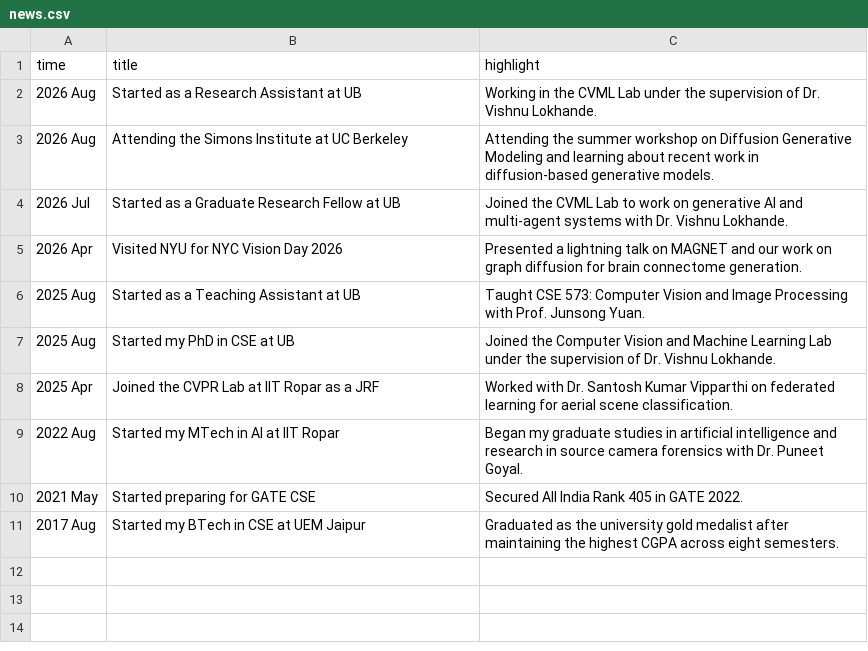
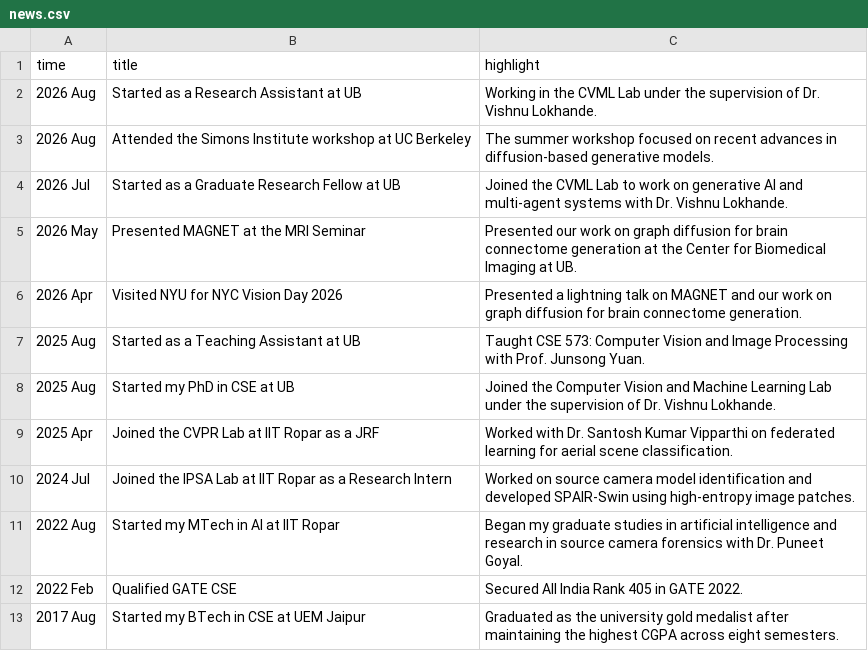
Before and after one commit to protyayofficial/protyayofficial.github.io, a CSV file: _data/news.csv, drawn as a sheet.

```diff
--- a/_data/news.csv
+++ b/_data/news.csv
@@ -2,4 +2,5 @@ time,title,highlight,
 2026 Aug,Started as a Research Assistant at UB,Working in the CVML Lab under the supervision of Dr. Vishnu Lokhande.,
-2026 Aug,Attending the Simons Institute at UC Berkeley,Attending the summer workshop on Diffusion Generative Modeling and learning about recent work in diffusion-based generative models.,
+2026 Aug,Attended the Simons Institute workshop at UC Berkeley,The summer workshop focused on recent advances in diffusion-based generative models.,
 2026 Jul,Started as a Graduate Research Fellow at UB,Joined the CVML Lab to work on generative AI and multi-agent systems with Dr. Vishnu Lokhande.,
+2026 May,Presented MAGNET at the MRI Seminar,Presented our work on graph diffusion for brain connectome generation at the Center for Biomedical Imaging at UB.,
 2026 Apr,Visited NYU for NYC Vision Day 2026,Presented a lightning talk on MAGNET and our work on graph diffusion for brain connectome generation.,
@@ -8,4 +9,5 @@ time,title,highlight,
 2025 Apr,"Joined the CVPR Lab at IIT Ropar as a JRF",Worked with Dr. Santosh Kumar Vipparthi on federated learning for aerial scene classification.,
+2024 Jul,"Joined the IPSA Lab at IIT Ropar as a Research Intern",Worked on source camera model identification and developed SPAIR-Swin using high-entropy image patches.,
 2022 Aug,"Started my MTech in AI at IIT Ropar",Began my graduate studies in artificial intelligence and research in source camera forensics with Dr. Puneet Goyal.,
-2021 May,Started preparing for GATE CSE,Secured All India Rank 405 in GATE 2022.,
+2022 Feb,Qualified GATE CSE,Secured All India Rank 405 in GATE 2022.,
 2017 Aug,"Started my BTech in CSE at UEM Jaipur",Graduated as the university gold medalist after maintaining the highest CGPA across eight semesters.
```
Also changed, not shown: 5 other files.
